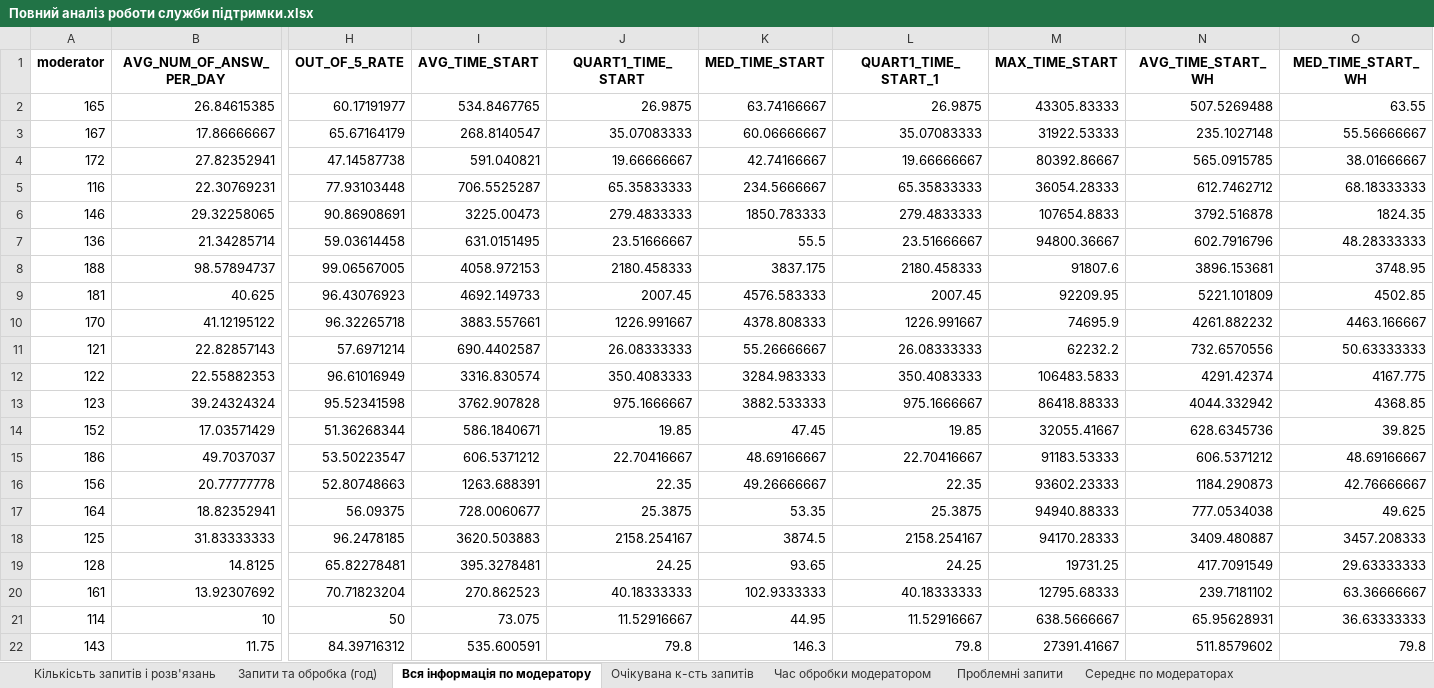
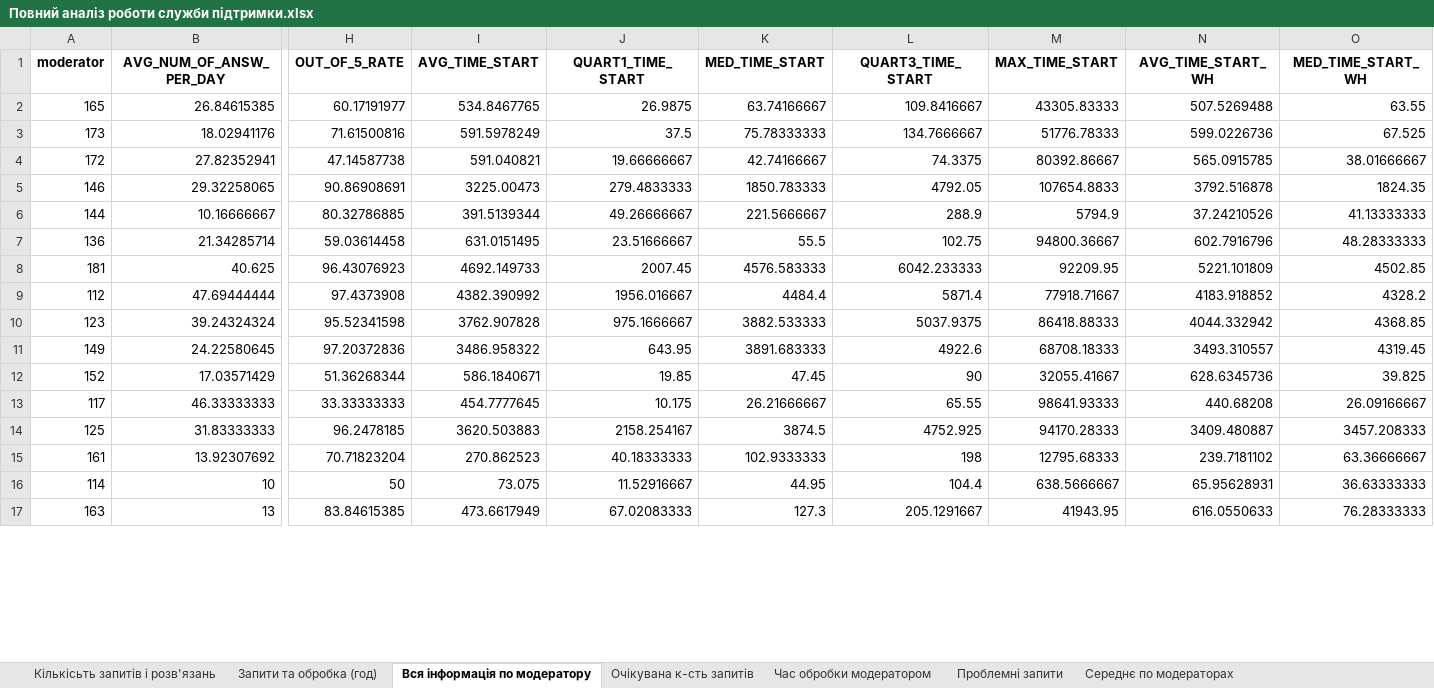
Before and after one commit to kovallinaa/Task-2-Customer-Support-Analysis, an Excel workbook: Повний аналіз роботи служби підтримки.xlsx, sheet Вся інформація по модератору, drawn as a sheet; only a part is shown, gaps mark what is left out; values as stored, in another font and other column widths than the file's, no borders; removed rows and columns are numbered as before the commit, all else as after; rows hold the shown columns only; the diff covers the shown part only; the diff names each change by its address in the sheet, - before the commit and + after, or states it on an @@ line.

```diff
--- a/Повний аналіз роботи служби підтримки.xlsx (sheet Вся інформація по модератору)
+++ b/Повний аналіз роботи служби підтримки.xlsx (sheet Вся інформація по модератору)
-L1: QUART1_TIME_START_1
+L1: QUART3_TIME_START
-L2 (QUART3_TIME_START): 26.9875
+L2 (QUART3_TIME_START): 109.8416667
-row 3: 167 | 17.86666667 | 65.67164179 | 268.8140547 | 35.07083333 | 60.06666667 | 35.07083333 | 31922.53333 | 235.1027148 | 55.56666667
+row 3: 173 | 18.02941176 | 71.61500816 | 591.5978249 | 37.5 | 75.78333333 | 134.7666667 | 51776.78333 | 599.0226736 | 67.525
-L4 (QUART3_TIME_START): 19.66666667
+L4 (QUART3_TIME_START): 74.3375
-row 5: 116 | 22.30769231 | 77.93103448 | 706.5525287 | 65.35833333 | 234.5666667 | 65.35833333 | 36054.28333 | 612.7462712 | 68.18333333
-L5 (QUART3_TIME_START): 279.4833333
+L5 (QUART3_TIME_START): 4792.05
+row 6: 144 | 10.16666667 | 80.32786885 | 391.5139344 | 49.26666667 | 221.5666667 | 288.9 | 5794.9 | 37.24210526 | 41.13333333
-L7 (QUART3_TIME_START): 23.51666667
+L7 (QUART3_TIME_START): 102.75
-row 8: 188 | 98.57894737 | 99.06567005 | 4058.972153 | 2180.458333 | 3837.175 | 2180.458333 | 91807.6 | 3896.153681 | 3748.95
-L8 (QUART3_TIME_START): 2007.45
+L8 (QUART3_TIME_START): 6042.233333
-row 10: 170 | 41.12195122 | 96.32265718 | 3883.557661 | 1226.991667 | 4378.808333 | 1226.991667 | 74695.9 | 4261.882232 | 4463.166667
-row 11: 121 | 22.82857143 | 57.6971214 | 690.4402587 | 26.08333333 | 55.26666667 | 26.08333333 | 62232.2 | 732.6570556 | 50.63333333
-row 12: 122 | 22.55882353 | 96.61016949 | 3316.830574 | 350.4083333 | 3284.983333 | 350.4083333 | 106483.5833 | 4291.42374 | 4167.775
+row 9: 112 | 47.69444444 | 97.4373908 | 4382.390992 | 1956.016667 | 4484.4 | 5871.4 | 77918.71667 | 4183.918852 | 4328.2
-L10 (QUART3_TIME_START): 975.1666667
+L10 (QUART3_TIME_START): 5037.9375
+row 11: 149 | 24.22580645 | 97.20372836 | 3486.958322 | 643.95 | 3891.683333 | 4922.6 | 68708.18333 | 3493.310557 | 4319.45
-L12 (QUART3_TIME_START): 19.85
+L12 (QUART3_TIME_START): 90
-row 15: 186 | 49.7037037 | 53.50223547 | 606.5371212 | 22.70416667 | 48.69166667 | 22.70416667 | 91183.53333 | 606.5371212 | 48.69166667
-row 16: 156 | 20.77777778 | 52.80748663 | 1263.688391 | 22.35 | 49.26666667 | 22.35 | 93602.23333 | 1184.290873 | 42.76666667
-row 17: 164 | 18.82352941 | 56.09375 | 728.0060677 | 25.3875 | 53.35 | 25.3875 | 94940.88333 | 777.0534038 | 49.625
+row 13: 117 | 46.33333333 | 33.33333333 | 454.7777645 | 10.175 | 26.21666667 | 65.55 | 98641.93333 | 440.68208 | 26.09166667
-L14 (QUART3_TIME_START): 2158.254167
+L14 (QUART3_TIME_START): 4752.925
-row 19: 128 | 14.8125 | 65.82278481 | 395.3278481 | 24.25 | 93.65 | 24.25 | 19731.25 | 417.7091549 | 29.63333333
-L15 (QUART3_TIME_START): 40.18333333
+L15 (QUART3_TIME_START): 198
-L16 (QUART3_TIME_START): 11.52916667
+L16 (QUART3_TIME_START): 104.4
-row 22: 143 | 11.75 | 84.39716312 | 535.600591 | 79.8 | 146.3 | 79.8 | 27391.41667 | 511.8579602 | 79.8
+row 17: 163 | 13 | 83.84615385 | 473.6617949 | 67.02083333 | 127.3 | 205.1291667 | 41943.95 | 616.0550633 | 76.28333333
```
Also changed, not shown: 16 added rows, 11 removed rows and 13 edited cells elsewhere in this sheet, sheet Час обробки модератором, sheet Проблемні запити, other sheet tabs, 3 other files.
